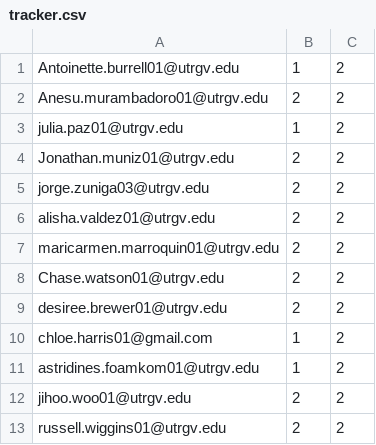
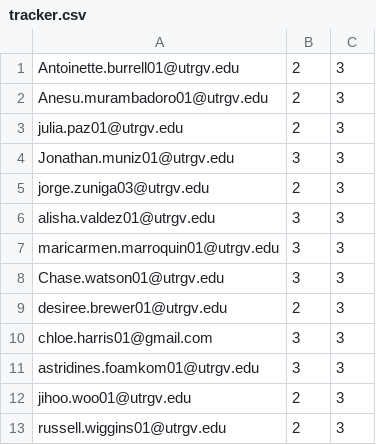
Before and after one commit to qiaomein/student_clinic_scheduler, a CSV file: tracker.csv, drawn as a sheet.

```diff
--- a/tracker.csv
+++ b/tracker.csv
@@ -1,13 +1,13 @@
-Antoinette.burrell01@utrgv.edu,1,2
-Anesu.murambadoro01@utrgv.edu,2,2
-julia.paz01@utrgv.edu,1,2
-Jonathan.muniz01@utrgv.edu,2,2
-jorge.zuniga03@utrgv.edu,2,2
-alisha.valdez01@utrgv.edu,2,2
-maricarmen.marroquin01@utrgv.edu,2,2
-Chase.watson01@utrgv.edu,2,2
-desiree.brewer01@utrgv.edu,2,2
-chloe.harris01@gmail.com,1,2
-astridines.foamkom01@utrgv.edu,1,2
-jihoo.woo01@utrgv.edu,2,2
-russell.wiggins01@utrgv.edu,2,2
+Antoinette.burrell01@utrgv.edu,2,3
+Anesu.murambadoro01@utrgv.edu,2,3
+julia.paz01@utrgv.edu,2,3
+Jonathan.muniz01@utrgv.edu,3,3
+jorge.zuniga03@utrgv.edu,2,3
+alisha.valdez01@utrgv.edu,3,3
+maricarmen.marroquin01@utrgv.edu,3,3
+Chase.watson01@utrgv.edu,3,3
+desiree.brewer01@utrgv.edu,2,3
+chloe.harris01@gmail.com,3,3
+astridines.foamkom01@utrgv.edu,3,3
+jihoo.woo01@utrgv.edu,2,3
+russell.wiggins01@utrgv.edu,2,3
```
Also changed, not shown: 2 other files.
